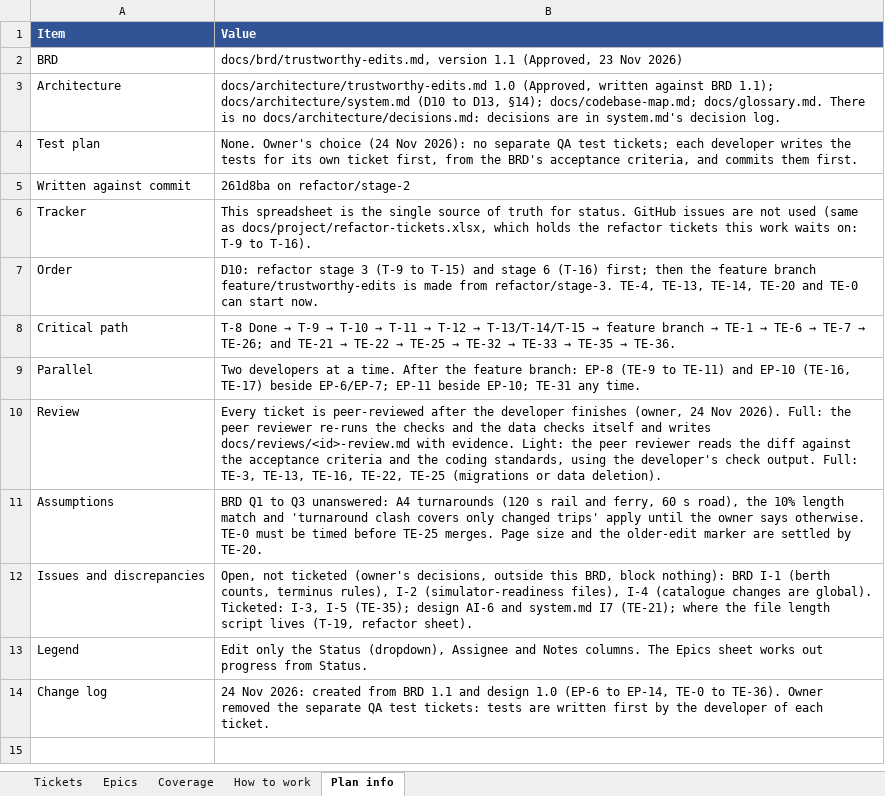
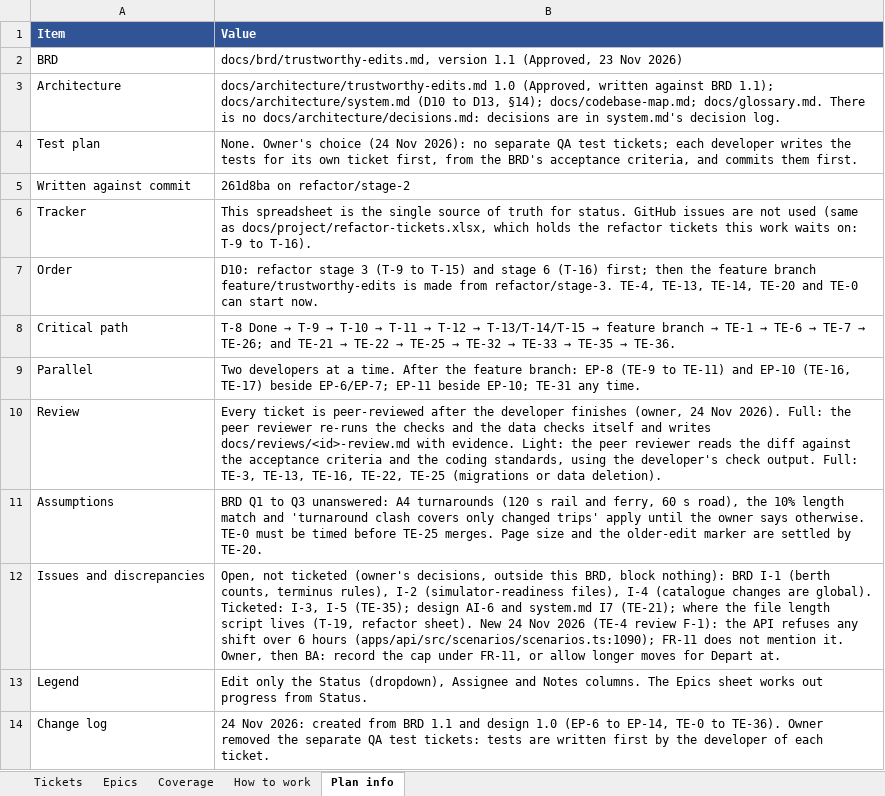
Before and after one commit to JamesNDL/gtfseditor_and_raptor, an Excel workbook: docs/project/trustworthy-edits-tickets.xlsx, sheet Plan info, drawn as a sheet; values as stored, in another font and other column widths than the file's, no borders; the diff names each change by its address in the sheet, - before the commit and + after, or states it on an @@ line.

```diff
--- a/docs/project/trustworthy-edits-tickets.xlsx (sheet Plan info)
+++ b/docs/project/trustworthy-edits-tickets.xlsx (sheet Plan info)
-B12 (Value): …refactor sheet).
+B12 (Value): …refactor sheet). New 24 Nov 2026 (TE-4 review F-1): the API refuses any shift over 6 hours (apps/api/src/scenarios/scenarios.ts:1090); FR-11 does not mention it. Owner, then BA: record the cap under FR-11, or allow longer moves for Depart at.
```
Also changed, not shown: sheet Tickets, docs/project/refactor-tickets.xlsx.
